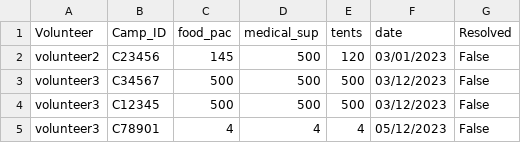
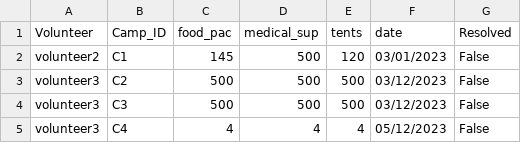
Before and after one commit to devangovind/intro-programming, a CSV file: files/resource_request.csv, drawn as a sheet.

```diff
--- a/files/resource_request.csv
+++ b/files/resource_request.csv
@@ -1,5 +1,5 @@
 Volunteer,Camp_ID,food_pac,medical_sup,tents,date,Resolved
-volunteer2,C23456,145,500,120,03/01/2023,False
-volunteer3,C34567,500,500,500,03/12/2023,False
-volunteer3,C12345,500,500,500,03/12/2023,False
-volunteer3,C78901,4,4,4,05/12/2023,False
+volunteer2,C1,145,500,120,03/01/2023,False
+volunteer3,C2,500,500,500,03/12/2023,False
+volunteer3,C3,500,500,500,03/12/2023,False
+volunteer3,C4,4,4,4,05/12/2023,False
```
Also changed, not shown: files/refugee.csv, files/volunteers.csv, 2 other files.
